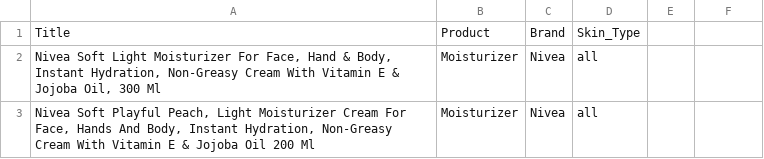
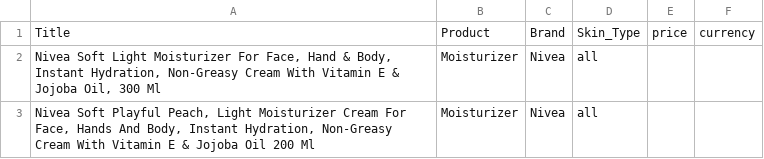
Before and after one commit to arnoldmfumu-crypto/GlowUpAi, a CSV file: product/data/amazon_skincare_cleaned.csv, drawn as a sheet; only a part is shown; the diff names each change by its address in the sheet, - before the commit and + after, or states it on an @@ line.

```diff
--- a/product/data/amazon_skincare_cleaned.csv
+++ b/product/data/amazon_skincare_cleaned.csv
-E1: (empty)
+E1: price
-F1: (empty)
+F1: currency
```
Also changed, not shown: product/data/dermstore_skincare_cleaned.csv, product/data/lookfantastic_skincare_cleaned.csv, 22 other files.
